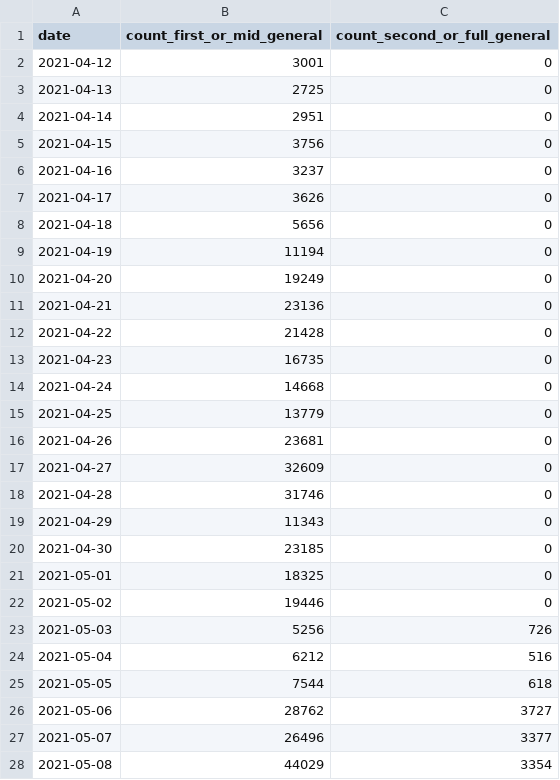
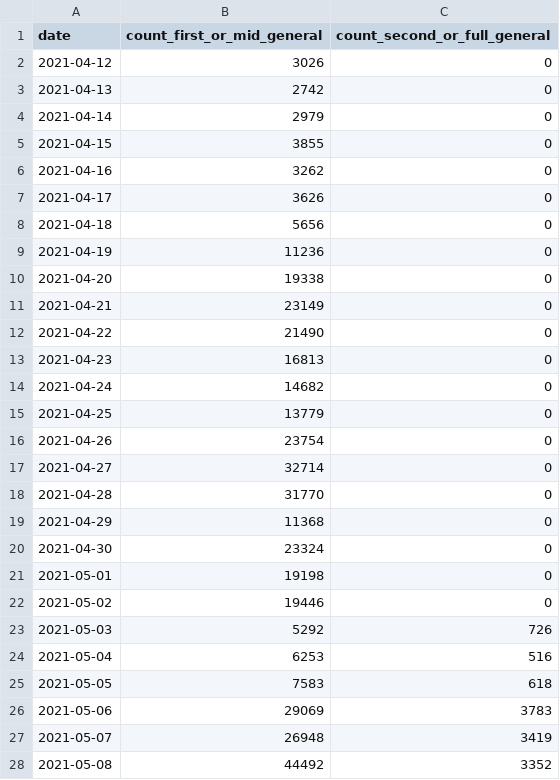
Before and after one commit to mottox2/flat-c19vaccine-opendata, a CSV file: summary_by_date.csv, drawn as a sheet; only a part is shown; the diff covers the shown part only.

Commit message:
Flat: latest data (2021-05-30T00:46:48.011Z) {   "date": "2021-05-30T00:46:48.011Z",   "files": [     {       "name": "prefecture.json",       "deltaBytes": 45903,       "source": "https://vrs-data.cio.go.jp/vaccination/opendata/latest/prefecture.ndjson"     },     {       "name": "prefecture.ndjson",       "deltaBytes": 45903,       "source": "https://vrs-data.cio.go.jp/vaccination/opendata/latest/prefecture.ndjson"     },     {       "name": "summary_by_date.csv",       "deltaBytes": 24,       "source": "https://vrs-data.cio.go.jp/vaccination/opendata/latest/summary_by_date.csv"     }   ] }

```diff
--- a/summary_by_date.csv
+++ b/summary_by_date.csv
@@ -1,28 +1,28 @@
 date,count_first_or_mid_general,count_second_or_full_general
-2021-04-12,3001,0
-2021-04-13,2725,0
-2021-04-14,2951,0
-2021-04-15,3756,0
-2021-04-16,3237,0
+2021-04-12,3026,0
+2021-04-13,2742,0
+2021-04-14,2979,0
+2021-04-15,3855,0
+2021-04-16,3262,0
 2021-04-17,3626,0
 2021-04-18,5656,0
-2021-04-19,11194,0
-2021-04-20,19249,0
-2021-04-21,23136,0
-2021-04-22,21428,0
-2021-04-23,16735,0
-2021-04-24,14668,0
+2021-04-19,11236,0
+2021-04-20,19338,0
+2021-04-21,23149,0
+2021-04-22,21490,0
+2021-04-23,16813,0
+2021-04-24,14682,0
 2021-04-25,13779,0
-2021-04-26,23681,0
-2021-04-27,32609,0
-2021-04-28,31746,0
-2021-04-29,11343,0
-2021-04-30,23185,0
-2021-05-01,18325,0
+2021-04-26,23754,0
+2021-04-27,32714,0
+2021-04-28,31770,0
+2021-04-29,11368,0
+2021-04-30,23324,0
+2021-05-01,19198,0
 2021-05-02,19446,0
-2021-05-03,5256,726
-2021-05-04,6212,516
-2021-05-05,7544,618
-2021-05-06,28762,3727
-2021-05-07,26496,3377
-2021-05-08,44029,3354
+2021-05-03,5292,726
+2021-05-04,6253,516
+2021-05-05,7583,618
+2021-05-06,29069,3783
+2021-05-07,26948,3419
+2021-05-08,44492,3352
```
Also changed, not shown: 1 added row and 38 edited cells elsewhere in this file, 2 other files.
